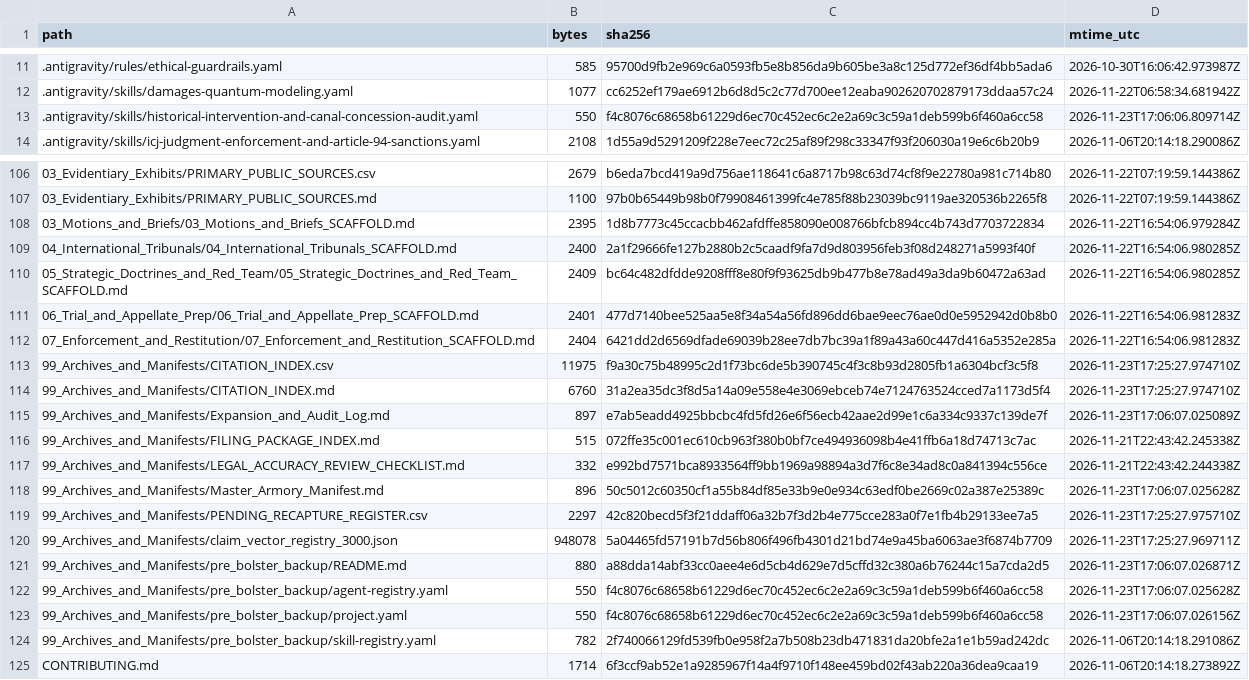
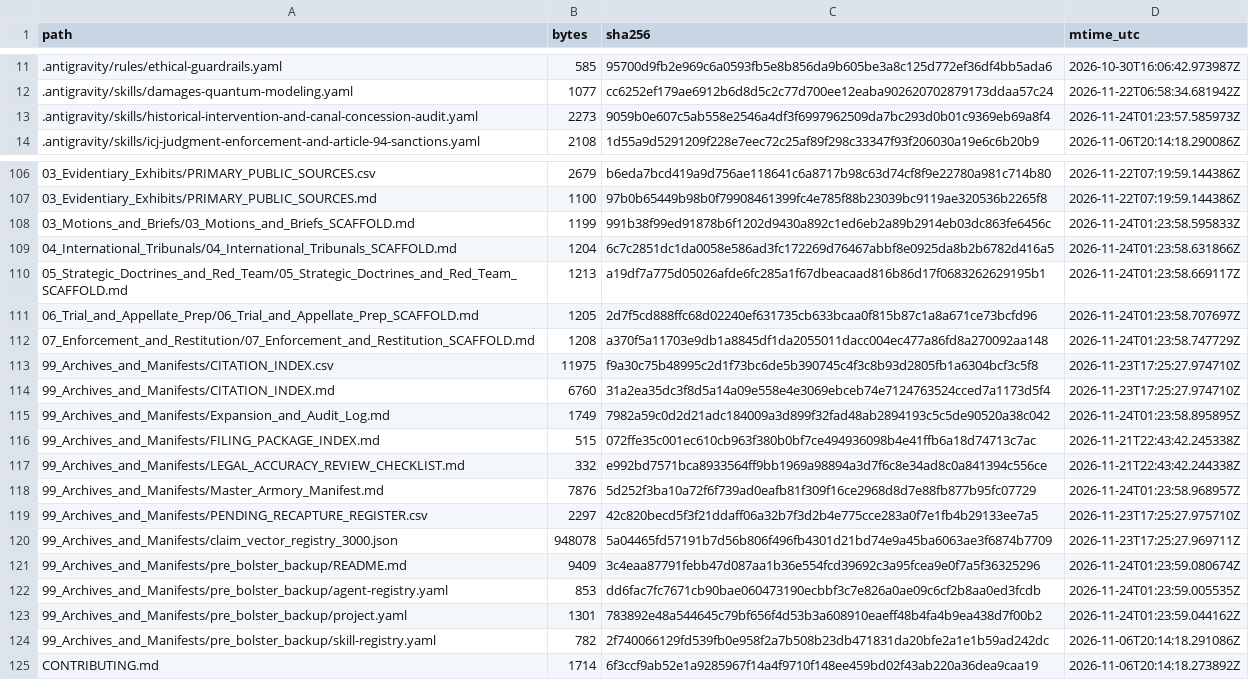
Before and after one commit to GlobalRestitutionAlliance/turtle-island-us-ak-organized-village-of-kwethluk-master-litigation, a CSV file: 99_Archives_and_Manifests/MANIFEST_SHA256.csv, drawn as a sheet; only a part is shown, gaps mark what is left out; the diff covers the shown part only.

Commit message:
REVERTED DUE TO UNPROMPTED MASS J3WFICATED DATA CORRUPTION BY COMPROMISED BIASED LLM/ARTIFICIAL INTELLIGENCE MODELS

```diff
--- a/99_Archives_and_Manifests/MANIFEST_SHA256.csv
+++ b/99_Archives_and_Manifests/MANIFEST_SHA256.csv
@@ -12,3 +12,3 @@ path,bytes,sha256,mtime_utc
 .antigravity/skills/damages-quantum-modeling.yaml,1077,cc6252ef179ae6912b6d8d5c2c77d700ee12eaba902620702879173ddaa57c24,2026-11-22T06:58:34.681942Z
-.antigravity/skills/historical-intervention-and-canal-concession-audit.yaml,550,f4c8076c68658b61229d6ec70c452ec6c2e2a69c3c59a1deb599b6f460a6cc58,2026-11-23T17:06:06.809714Z
+.antigravity/skills/historical-intervention-and-canal-concession-audit.yaml,2273,9059b0e607c5ab558e2546a4df3f6997962509da7bc293d0b01c9369eb69a8f4,2026-11-24T01:23:57.585973Z
 .antigravity/skills/icj-judgment-enforcement-and-article-94-sanctions.yaml,2108,1d55a9d5291209f228e7eec72c25af89f298c33347f93f206030a19e6c6b20b9,2026-11-06T20:14:18.290086Z
@@ -107,18 +107,18 @@ path,bytes,sha256,mtime_utc
 03_Evidentiary_Exhibits/PRIMARY_PUBLIC_SOURCES.md,1100,97b0b65449b98b0f79908461399fc4e785f88b23039bc9119ae320536b2265f8,2026-11-22T07:19:59.144386Z
-03_Motions_and_Briefs/03_Motions_and_Briefs_SCAFFOLD.md,2395,1d8b7773c45ccacbb462afdffe858090e008766bfcb894cc4b743d7703722834,2026-11-22T16:54:06.979284Z
-04_International_Tribunals/04_International_Tribunals_SCAFFOLD.md,2400,2a1f29666fe127b2880b2c5caadf9fa7d9d803956feb3f08d248271a5993f40f,2026-11-22T16:54:06.980285Z
-05_Strategic_Doctrines_and_Red_Team/05_Strategic_Doctrines_and_Red_Team_SCAFFOLD.md,2409,bc64c482dfdde9208fff8e80f9f93625db9b477b8e78ad49a3da9b60472a63ad,2026-11-22T16:54:06.980285Z
-06_Trial_and_Appellate_Prep/06_Trial_and_Appellate_Prep_SCAFFOLD.md,2401,477d7140bee525aa5e8f34a54a56fd896dd6bae9eec76ae0d0e5952942d0b8b0,2026-11-22T16:54:06.981283Z
-07_Enforcement_and_Restitution/07_Enforcement_and_Restitution_SCAFFOLD.md,2404,6421dd2d6569dfade69039b28ee7db7bc39a1f89a43a60c447d416a5352e285a,2026-11-22T16:54:06.981283Z
+03_Motions_and_Briefs/03_Motions_and_Briefs_SCAFFOLD.md,1199,991b38f99ed91878b6f1202d9430a892c1ed6eb2a89b2914eb03dc863fe6456c,2026-11-24T01:23:58.595833Z
+04_International_Tribunals/04_International_Tribunals_SCAFFOLD.md,1204,6c7c2851dc1da0058e586ad3fc172269d76467abbf8e0925da8b2b6782d416a5,2026-11-24T01:23:58.631866Z
+05_Strategic_Doctrines_and_Red_Team/05_Strategic_Doctrines_and_Red_Team_SCAFFOLD.md,1213,a19df7a775d05026afde6fc285a1f67dbeacaad816b86d17f0683262629195b1,2026-11-24T01:23:58.669117Z
+06_Trial_and_Appellate_Prep/06_Trial_and_Appellate_Prep_SCAFFOLD.md,1205,2d7f5cd888ffc68d02240ef631735cb633bcaa0f815b87c1a8a671ce73bcfd96,2026-11-24T01:23:58.707697Z
+07_Enforcement_and_Restitution/07_Enforcement_and_Restitution_SCAFFOLD.md,1208,a370f5a11703e9db1a8845df1da2055011dacc004ec477a86fd8a270092aa148,2026-11-24T01:23:58.747729Z
 99_Archives_and_Manifests/CITATION_INDEX.csv,11975,f9a30c75b48995c2d1f73bc6de5b390745c4f3c8b93d2805fb1a6304bcf3c5f8,2026-11-23T17:25:27.974710Z
 99_Archives_and_Manifests/CITATION_INDEX.md,6760,31a2ea35dc3f8d5a14a09e558e4e3069ebceb74e7124763524cced7a1173d5f4,2026-11-23T17:25:27.974710Z
-99_Archives_and_Manifests/Expansion_and_Audit_Log.md,897,e7ab5eadd4925bbcbc4fd5fd26e6f56ecb42aae2d99e1c6a334c9337c139de7f,2026-11-23T17:06:07.025089Z
+99_Archives_and_Manifests/Expansion_and_Audit_Log.md,1749,7982a59c0d2d21adc184009a3d899f32fad48ab2894193c5c5de90520a38c042,2026-11-24T01:23:58.895895Z
 99_Archives_and_Manifests/FILING_PACKAGE_INDEX.md,515,072ffe35c001ec610cb963f380b0bf7ce494936098b4e41ffb6a18d74713c7ac,2026-11-21T22:43:42.245338Z
 99_Archives_and_Manifests/LEGAL_ACCURACY_REVIEW_CHECKLIST.md,332,e992bd7571bca8933564ff9bb1969a98894a3d7f6c8e34ad8c0a841394c556ce,2026-11-21T22:43:42.244338Z
-99_Archives_and_Manifests/Master_Armory_Manifest.md,896,50c5012c60350cf1a55b84df85e33b9e0e934c63edf0be2669c02a387e25389c,2026-11-23T17:06:07.025628Z
+99_Archives_and_Manifests/Master_Armory_Manifest.md,7876,5d252f3ba10a72f6f739ad0eafb81f309f16ce2968d8d7e88fb877b95fc07729,2026-11-24T01:23:58.968957Z
 99_Archives_and_Manifests/PENDING_RECAPTURE_REGISTER.csv,2297,42c820becd5f3f21ddaff06a32b7f3d2b4e775cce283a0f7e1fb4b29133ee7a5,2026-11-23T17:25:27.975710Z
 99_Archives_and_Manifests/claim_vector_registry_3000.json,948078,5a04465fd57191b7d56b806f496fb4301d21bd74e9a45ba6063ae3f6874b7709,2026-11-23T17:25:27.969711Z
-99_Archives_and_Manifests/pre_bolster_backup/README.md,880,a88dda14abf33cc0aee4e6d5cb4d629e7d5cffd32c380a6b76244c15a7cda2d5,2026-11-23T17:06:07.026871Z
-99_Archives_and_Manifests/pre_bolster_backup/agent-registry.yaml,550,f4c8076c68658b61229d6ec70c452ec6c2e2a69c3c59a1deb599b6f460a6cc58,2026-11-23T17:06:07.025628Z
-99_Archives_and_Manifests/pre_bolster_backup/project.yaml,550,f4c8076c68658b61229d6ec70c452ec6c2e2a69c3c59a1deb599b6f460a6cc58,2026-11-23T17:06:07.026156Z
+99_Archives_and_Manifests/pre_bolster_backup/README.md,9409,3c4eaa87791febb47d087aa1b36e554fcd39692c3a95fcea9e0f7a5f36325296,2026-11-24T01:23:59.080674Z
+99_Archives_and_Manifests/pre_bolster_backup/agent-registry.yaml,853,dd6fac7fc7671cb90bae060473190ecbbf3c7e826a0ae09c6cf2b8aa0ed3fcdb,2026-11-24T01:23:59.005535Z
+99_Archives_and_Manifests/pre_bolster_backup/project.yaml,1301,783892e48a544645c79bf656f4d53b3a608910eaeff48b4fa4b9ea438d7f00b2,2026-11-24T01:23:59.044162Z
 99_Archives_and_Manifests/pre_bolster_backup/skill-registry.yaml,782,2f740066129fd539fb0e958f2a7b508b23db471831da20bfe2a1e1b59ad242dc,2026-11-06T20:14:18.291086Z
```
Also changed, not shown: 77 edited cells elsewhere in this file, 37 other files.
